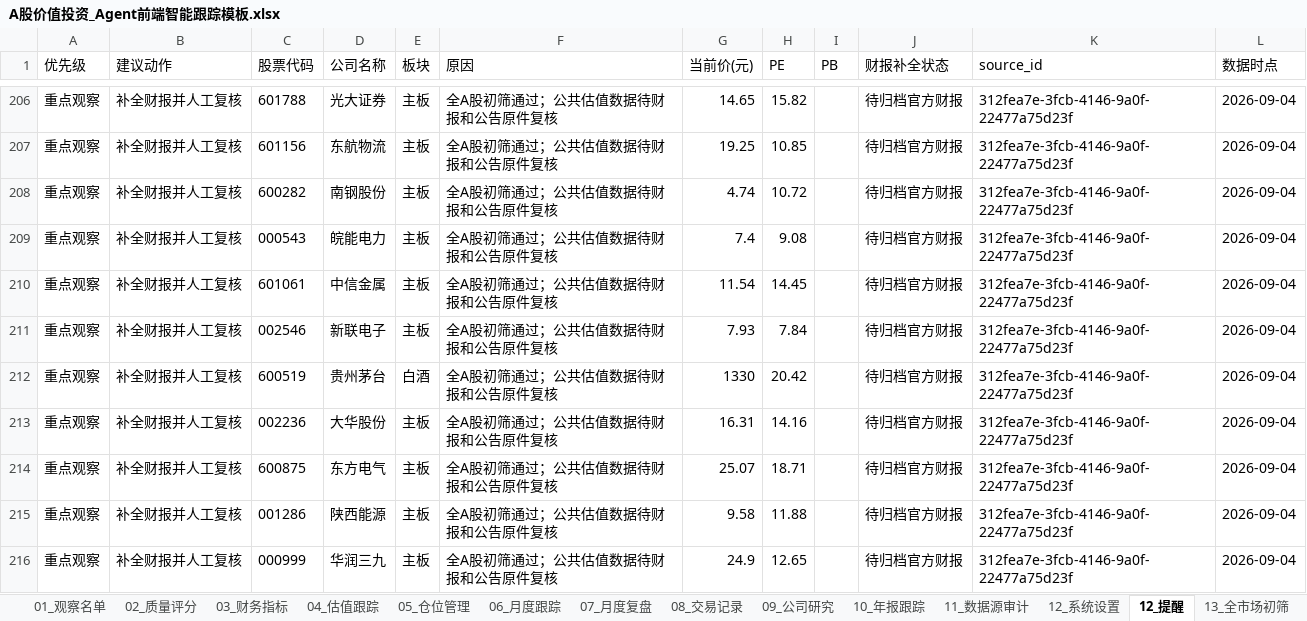
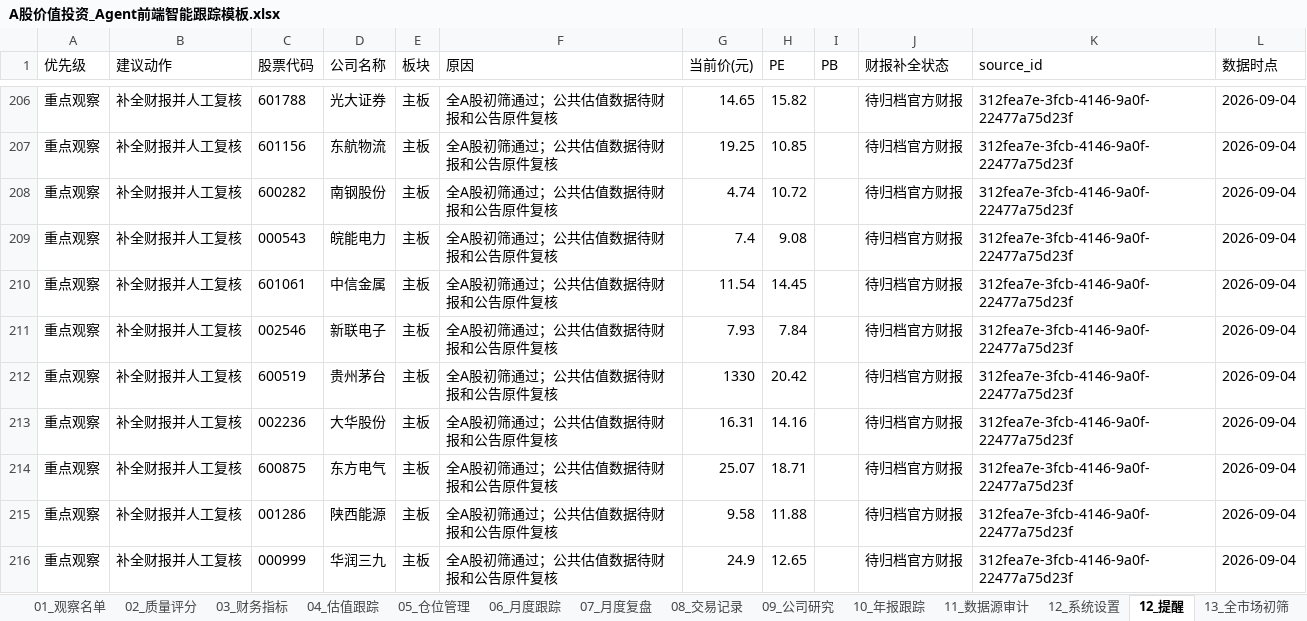
Before and after one commit to MingMingLiu0112/value-investment, an Excel workbook: A股价值投资_Agent前端智能跟踪模板.xlsx, sheet 12_提醒, drawn as a sheet; only a part is shown, gaps mark what is left out; values as stored, in another font and other column widths than the file's, no borders; the diff covers the shown part only; the diff names each change by its address in the sheet, - before the commit and + after, or states it on an @@ line.

```diff
--- a/A股价值投资_Agent前端智能跟踪模板.xlsx (sheet 12_提醒)
+++ b/A股价值投资_Agent前端智能跟踪模板.xlsx (sheet 12_提醒)
-E212 (板块): 白酒
+E212 (板块): 主板
```
Also changed, not shown: 39 edited cells elsewhere in this sheet, sheet 01_观察名单, sheet 04_估值跟踪, sheet 00_首页Dashboard, sheet 13_全市场初筛, charts or pictures, 1 other file.
